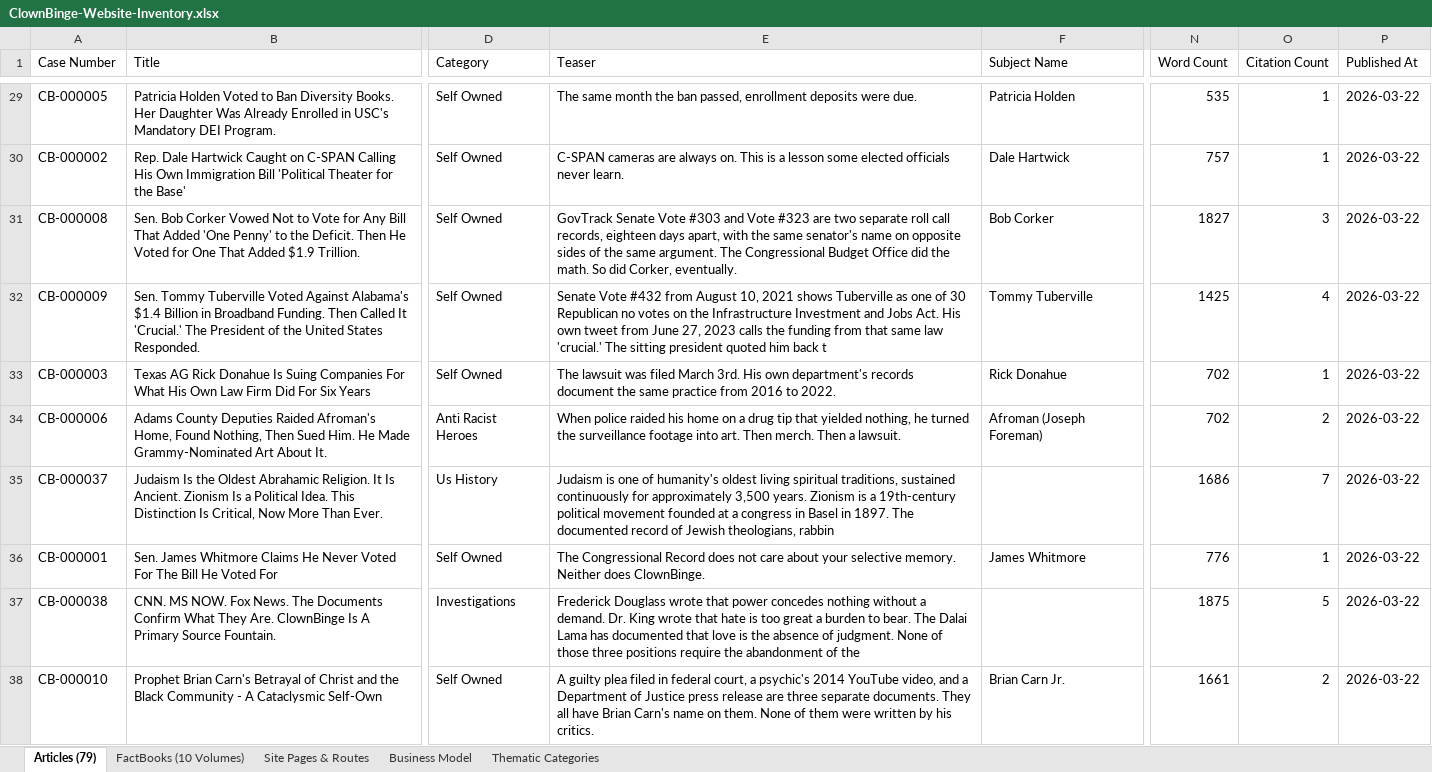
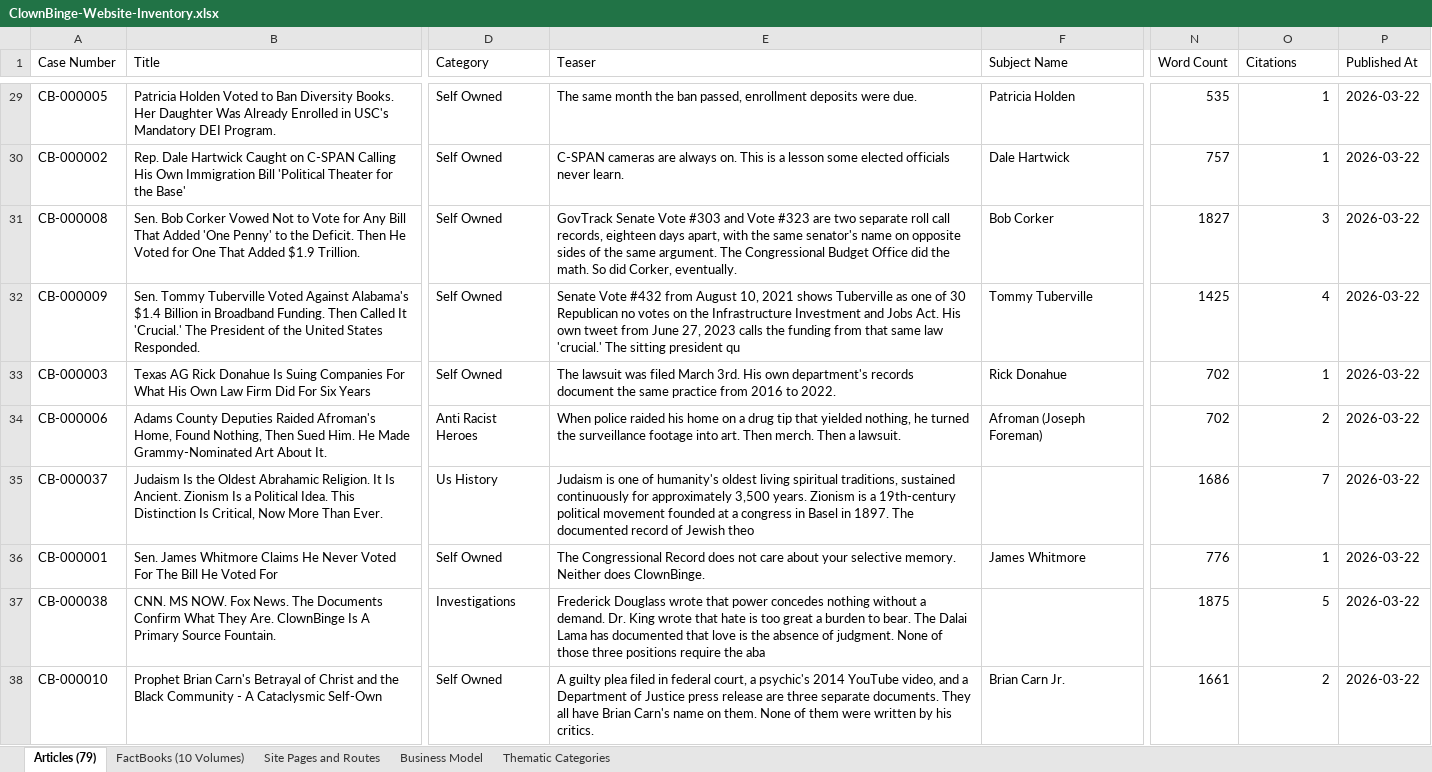
Before and after one commit to metricadia/ClownBinge, an Excel workbook: ClownBinge-Website-Inventory.xlsx, sheet Articles (79), drawn as a sheet; only a part is shown, gaps mark what is left out; values as stored, in another font and other column widths than the file's, no cell formats; the diff covers the shown part only; the diff names each change by its address in the sheet, - before the commit and + after, or states it on an @@ line.

```diff
--- a/ClownBinge-Website-Inventory.xlsx (sheet Articles (79))
+++ b/ClownBinge-Website-Inventory.xlsx (sheet Articles (79))
-sheet tab: Site Pages & Routes
+sheet tab: Site Pages and Routes
-O1: Citation Count
+O1: Citations
-E32 (Teaser): …sitting president quoted him back t
+E32 (Teaser): …sitting president qu
-E35 (Teaser): …of Jewish theologians, rabbin
+E35 (Teaser): …of Jewish theo
-E37 (Teaser): …require the abandonment of the
+E37 (Teaser): …require the aba
```
Also changed, not shown: 65 edited cells elsewhere in this sheet, sheet Thematic Categories, sheet Business Model, sheet FactBooks (10 Volumes), sheet Site Pages and Routes, cell formats, 1 other file.
